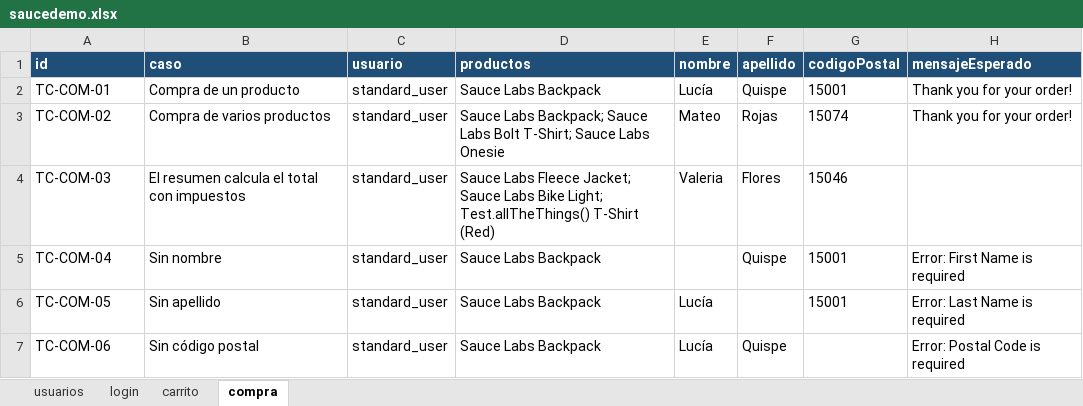
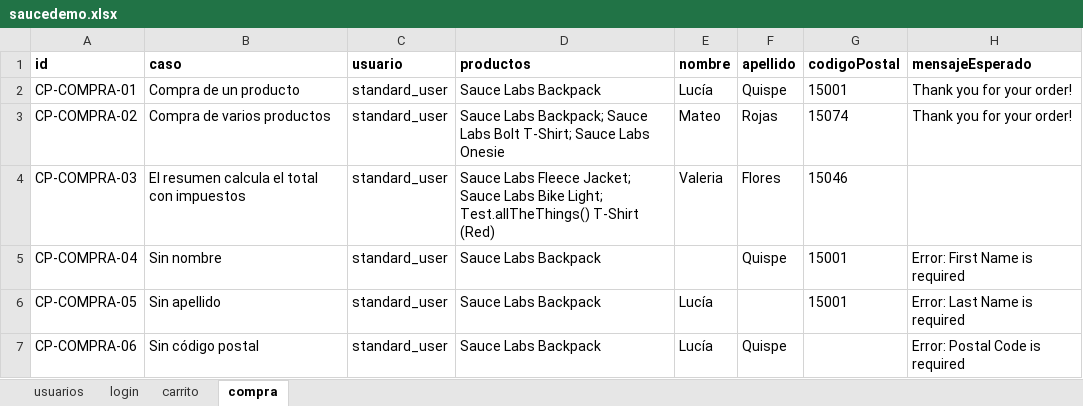
Before and after one commit to AndresLoaPuris/script-ntt-data-frontend-playwright, an Excel workbook: src/data/saucedemo.xlsx, sheet compra, drawn as a sheet; values as stored, in another font and other column widths than the file's, no borders; the diff names each change by its address in the sheet, - before the commit and + after, or states it on an @@ line.

```diff
--- a/src/data/saucedemo.xlsx (sheet compra)
+++ b/src/data/saucedemo.xlsx (sheet compra)
@@ A1:H1 fill: #1F4E78 → none, text colour: #FFFFFF → black @@
-A2 (id): TC-COM-01
+A2 (id): CP-COMPRA-01
-A3 (id): TC-COM-02
+A3 (id): CP-COMPRA-02
-A4 (id): TC-COM-03
+A4 (id): CP-COMPRA-03
-A5 (id): TC-COM-04
+A5 (id): CP-COMPRA-04
-A6 (id): TC-COM-05
+A6 (id): CP-COMPRA-05
-A7 (id): TC-COM-06
+A7 (id): CP-COMPRA-06
```
Also changed, not shown: sheet login, sheet carrito, sheet usuarios, 6 other files.
